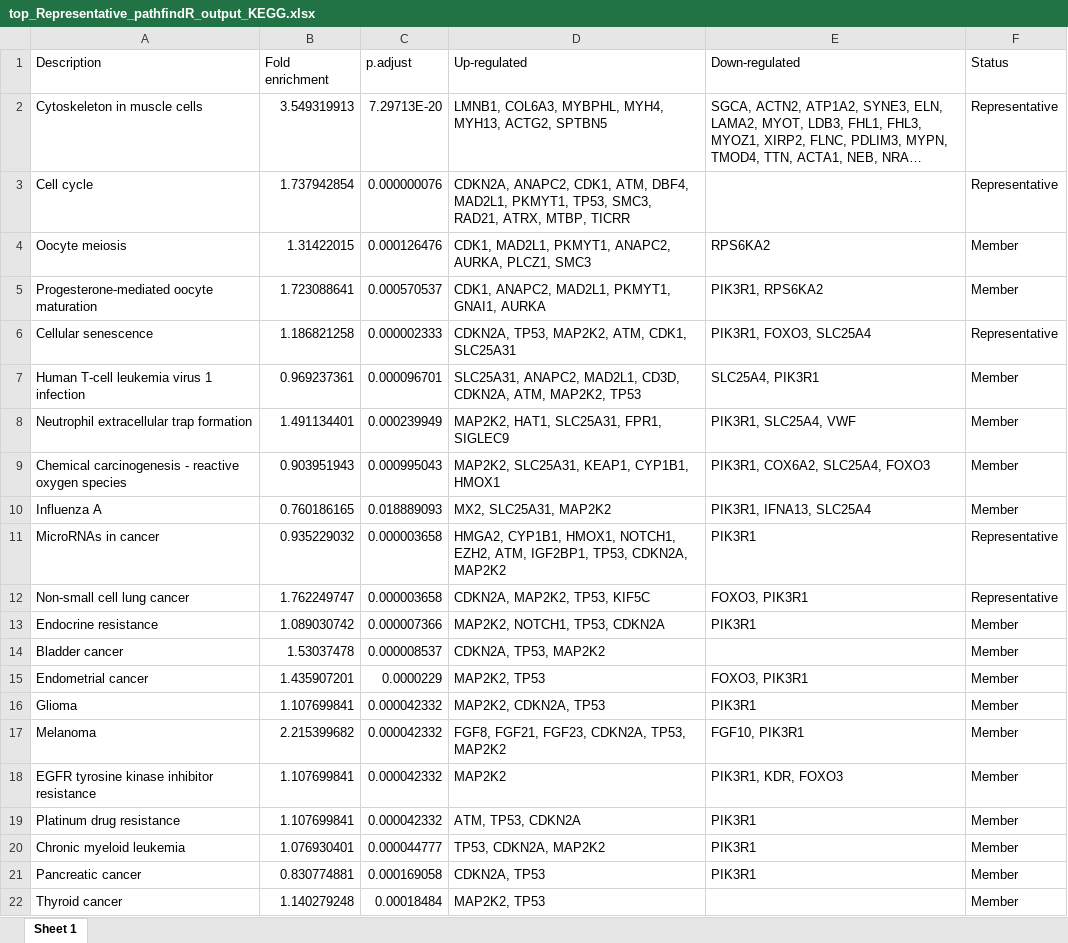
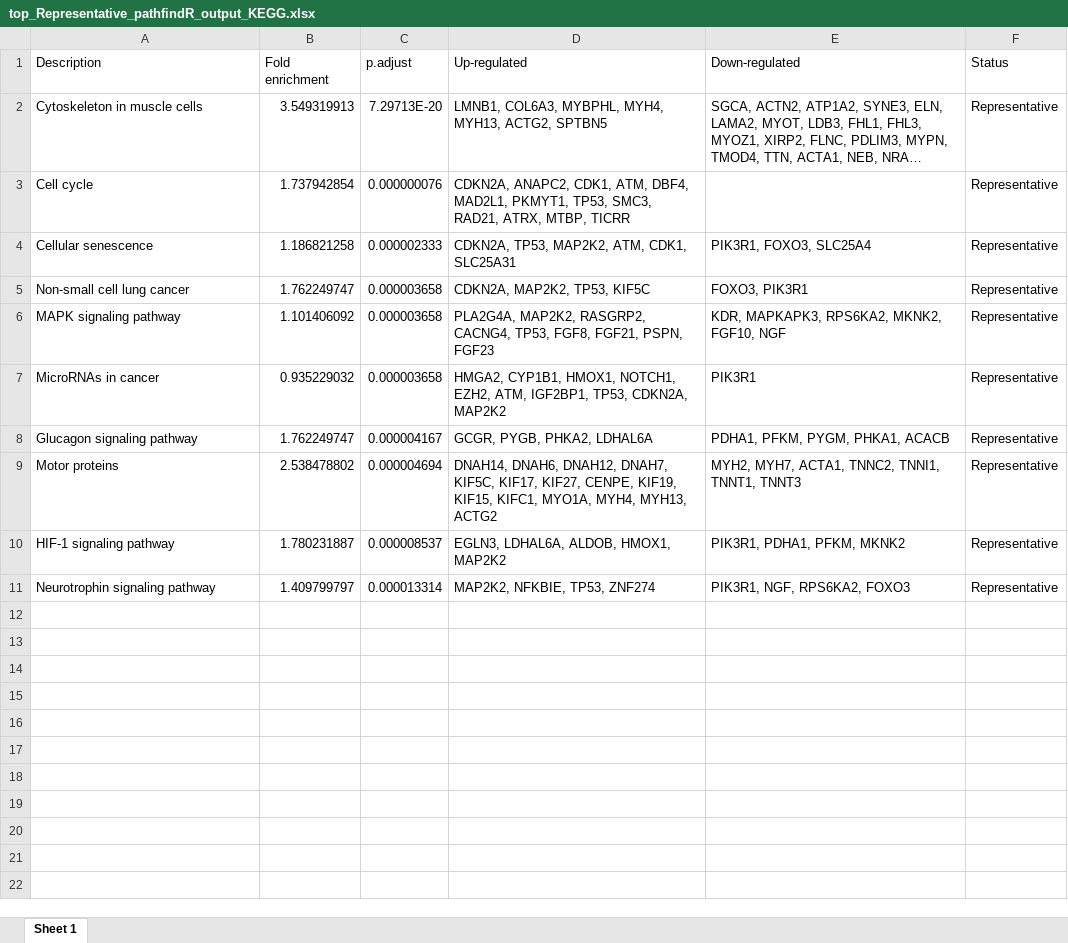
Before and after one commit to sionaris/tscc_recurrence, an Excel workbook: Results/Pathways/ashr_LTR_vs_ETR/pathfindR/top_Representative_pathfindR_output_KEGG.xlsx, sheet Sheet 1, drawn as a sheet; only a part is shown; the shorter side is filled out with more unchanged rows; long unchanged cells end in …; values as stored, in another font and other column widths than the file's, no borders; removed rows and columns are numbered as before the commit, all else as after; the diff covers the shown part only; the diff names each change by its address in the sheet, - before the commit and + after, or states it on an @@ line.

```diff
--- a/Results/Pathways/ashr_LTR_vs_ETR/pathfindR/top_Representative_pathfindR_output_KEGG.xlsx (sheet Sheet 1)
+++ b/Results/Pathways/ashr_LTR_vs_ETR/pathfindR/top_Representative_pathfindR_output_KEGG.xlsx (sheet Sheet 1)
-row 4: Oocyte meiosis | 1.31422015 | 0.000126476 | CDK1, MAD2L1, PKMYT1, ANAPC2, AURKA, PLCZ1, SMC3 | RPS6KA2 | Member
-row 5: Progesterone-mediated oocyte maturation | 1.723088641 | 0.000570537 | CDK1, ANAPC2, MAD2L1, PKMYT1, GNAI1, AURKA | PIK3R1, RPS6KA2 | Member
-row 7: Human T-cell leukemia virus 1 infection | 0.969237361 | 0.000096701 | SLC25A31, ANAPC2, MAD2L1, CD3D, CDKN2A, ATM, MAP2K2, TP53 | SLC25A4, PIK3R1 | Member
-row 8: Neutrophil extracellular trap formation | 1.491134401 | 0.000239949 | MAP2K2, HAT1, SLC25A31, FPR1, SIGLEC9 | PIK3R1, SLC25A4, VWF | Member
-row 9: Chemical carcinogenesis - reactive oxygen species | 0.903951943 | 0.000995043 | MAP2K2, SLC25A31, KEAP1, CYP1B1, HMOX1 | PIK3R1, COX6A2, SLC25A4, FOXO3 | Member
-row 10: Influenza A | 0.760186165 | 0.018889093 | MX2, SLC25A31, MAP2K2 | PIK3R1, IFNA13, SLC25A4 | Member
@@ row 12 moved to row 5: Non-small cell lung cancer @@
@@ row 39 moved to row 6: MAPK signaling pathway @@
-row 13: Endocrine resistance | 1.089030742 | 0.000007366 | MAP2K2, NOTCH1, TP53, CDKN2A | PIK3R1 | Member
-row 14: Bladder cancer | 1.53037478 | 0.000008537 | CDKN2A, TP53, MAP2K2 |  | Member
-row 15: Endometrial cancer | 1.435907201 | 0.0000229 | MAP2K2, TP53 | FOXO3, PIK3R1 | Member
-row 16: Glioma | 1.107699841 | 0.000042332 | MAP2K2, CDKN2A, TP53 | PIK3R1 | Member
-row 17: Melanoma | 2.215399682 | 0.000042332 | FGF8, FGF21, FGF23, CDKN2A, TP53, MAP2K2 | FGF10, PIK3R1 | Member
-row 18: EGFR tyrosine kinase inhibitor resistance | 1.107699841 | 0.000042332 | MAP2K2 | PIK3R1, KDR, FOXO3 | Member
-row 19: Platinum drug resistance | 1.107699841 | 0.000042332 | ATM, TP53, CDKN2A | PIK3R1 | Member
-row 20: Chronic myeloid leukemia | 1.076930401 | 0.000044777 | TP53, CDKN2A, MAP2K2 | PIK3R1 | Member
-row 21: Pancreatic cancer | 0.830774881 | 0.000169058 | CDKN2A, TP53 | PIK3R1 | Member
-row 22: Thyroid cancer | 1.140279248 | 0.00018484 | MAP2K2, TP53 |  | Member
```
Also changed, not shown: 74 removed rows elsewhere in this sheet, Results/Pathways/ashr_LTR_vs_ETR/pathfindR/top_Representative_pathfindR_output_GO-BP.xlsx, Results/Pathways/ashr_LTR_vs_ETR/pathfindR/top_Representative_pathfindR_output_GO-CC.xlsx, 43 other files.
